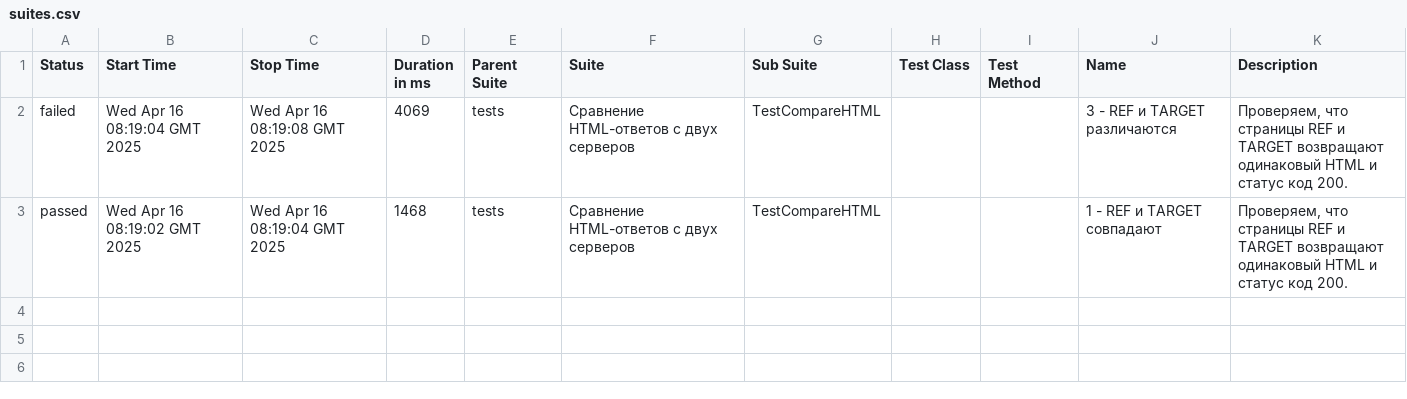
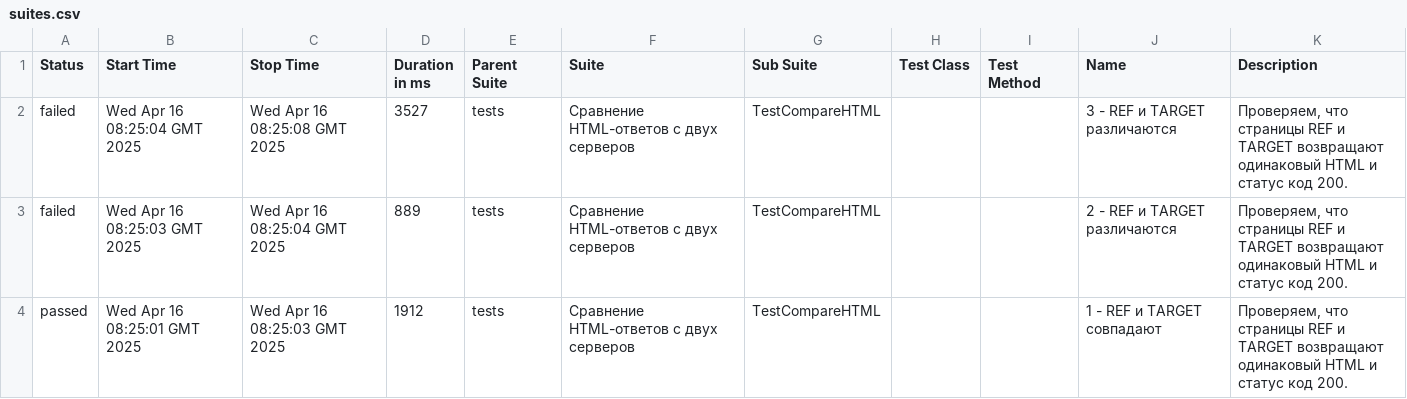
Before and after one commit to spank470/test-eq, a CSV file: latest/data/suites.csv, drawn as a sheet.

```diff
--- a/latest/data/suites.csv
+++ b/latest/data/suites.csv
@@ -1,3 +1,4 @@
 "Status","Start Time","Stop Time","Duration in ms","Parent Suite","Suite","Sub Suite","Test Class","Test Method","Name","Description"
-"failed","Wed Apr 16 08:19:04 GMT 2025","Wed Apr 16 08:19:08 GMT 2025","4069","tests","Сравнение HTML-ответов с двух серверов","TestCompareHTML","","","3 - REF и TARGET различаются","Проверяем, что страницы REF и TARGET возвращают одинаковый HTML и статус код 200."
-"passed","Wed Apr 16 08:19:02 GMT 2025","Wed Apr 16 08:19:04 GMT 2025","1468","tests","Сравнение HTML-ответов с двух серверов","TestCompareHTML","","","1 - REF и TARGET совпадают","Проверяем, что страницы REF и TARGET возвращают одинаковый HTML и статус код 200."
+"failed","Wed Apr 16 08:25:04 GMT 2025","Wed Apr 16 08:25:08 GMT 2025","3527","tests","Сравнение HTML-ответов с двух серверов","TestCompareHTML","","","3 - REF и TARGET различаются","Проверяем, что страницы REF и TARGET возвращают одинаковый HTML и статус код 200."
+"failed","Wed Apr 16 08:25:03 GMT 2025","Wed Apr 16 08:25:04 GMT 2025","889","tests","Сравнение HTML-ответов с двух серверов","TestCompareHTML","","","2 - REF и TARGET различаются","Проверяем, что страницы REF и TARGET возвращают одинаковый HTML и статус код 200."
+"passed","Wed Apr 16 08:25:01 GMT 2025","Wed Apr 16 08:25:03 GMT 2025","1912","tests","Сравнение HTML-ответов с двух серверов","TestCompareHTML","","","1 - REF и TARGET совпадают","Проверяем, что страницы REF и TARGET возвращают одинаковый HTML и статус код 200."
```
Also changed, not shown: 40 other files.
